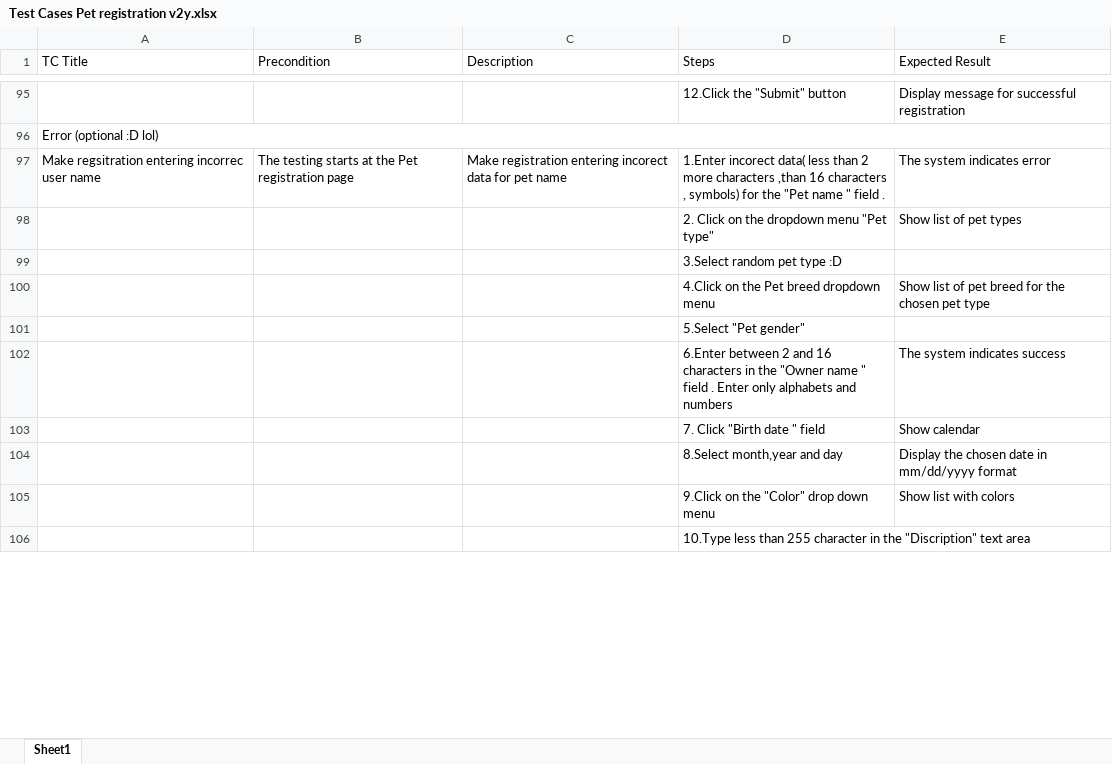
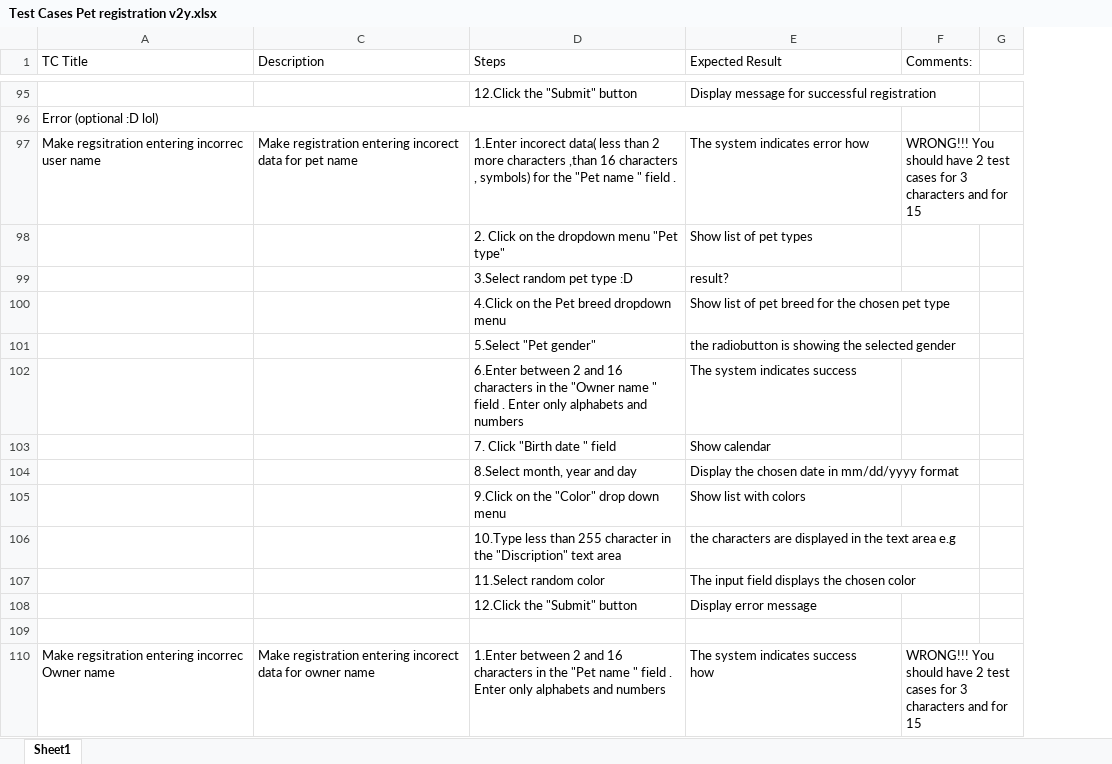
Before and after one commit to rosko89/PetStoreTestingTask, an Excel workbook: Test Cases Pet registration v2y.xlsx, sheet Sheet1, drawn as a sheet; only a part is shown, gaps mark what is left out; values as stored, in another font and other column widths than the file's, no cell formats; removed rows and columns are numbered as before the commit, all else as after; ↵ is a line break in a cell; the diff covers the shown part only; the diff names each change by its address in the sheet, - before the commit and + after, or states it on an @@ line.

```diff
--- a/Test Cases Pet registration v2y.xlsx (sheet Sheet1)
+++ b/Test Cases Pet registration v2y.xlsx (sheet Sheet1)
@@ column B (Precondition) hidden, row 97: The testing starts at the Pet registration page @@
+column F (Comments:), row 97: WRONG!!! You should have 2 test cases for 3 characters and for 15
+column G, empty
-E97 (Expected Result): The system indicates error
+E97 (Expected Result): The system indicates error how
-E99 (Expected Result): (empty)
+E99 (Expected Result): result?
-E101 (Expected Result): (empty)
+E101 (Expected Result): the radiobutton is showing the selected gender
-D104 (Steps): 8.Select month,year and day
+D104 (Steps): 8.Select month, year and day
+row 106:  |  | 10.Type less than 255 character in the "Discription" text area | the characters are displayed in the text area e.g
+row 107:  |  | 11.Select random color | The input field displays the chosen color
@@ row 121 moved to row 108: 12.Click the "Submit" button @@
-D109 (Steps): 10.Type less than 255 character in the "Discription" text area
+D109 (Steps): (empty)
+row 110: Make regsitration entering incorrec Owner name | Make registration entering incorect data for owner name | 1.Enter between 2 and 16 characters in the "Pet name " field . Enter only alphabets and numbers | The system indicates success ↵ how | WRONG!!! You should have 2 test cases for 3 characters and for 15
```
Also changed, not shown: 12 added rows, 10 removed rows, 5 moved rows, 24 edited cells and merged cells elsewhere in this sheet, cell formats, Test Cases Template Search Page.xlsx.
